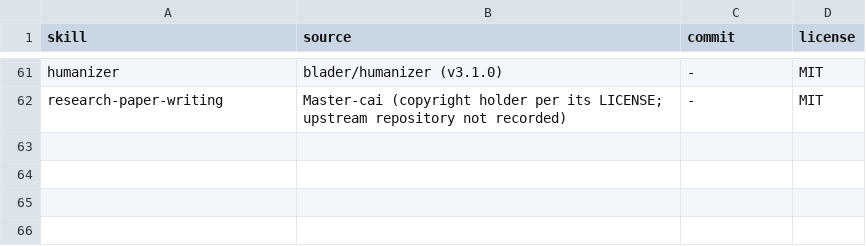
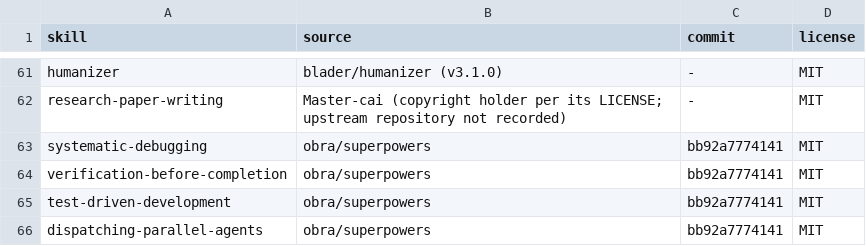
Before and after one commit to liuzhixing411/autolab, a TSV file: core/MANIFEST.tsv, drawn as a sheet; only a part is shown, gaps mark what is left out; the diff names each change by its address in the sheet, - before the commit and + after, or states it on an @@ line.

```diff
--- a/core/MANIFEST.tsv
+++ b/core/MANIFEST.tsv
+row 63: systematic-debugging | obra/superpowers | bb92a7774141 | MIT
+row 64: verification-before-completion | obra/superpowers | bb92a7774141 | MIT
+row 65: test-driven-development | obra/superpowers | bb92a7774141 | MIT
+row 66: dispatching-parallel-agents | obra/superpowers | bb92a7774141 | MIT
```
Also changed, not shown: 46 other files.
